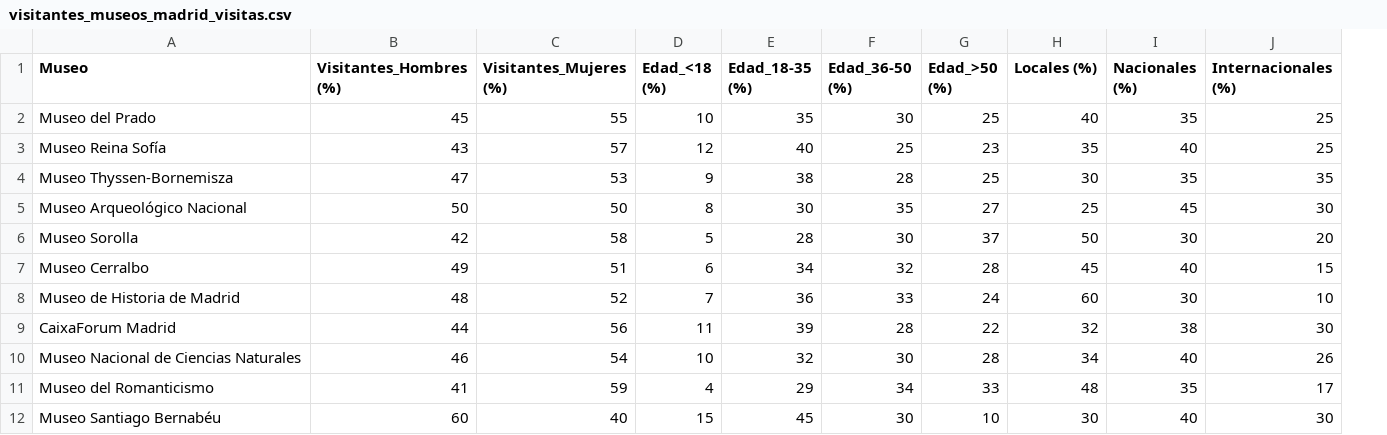
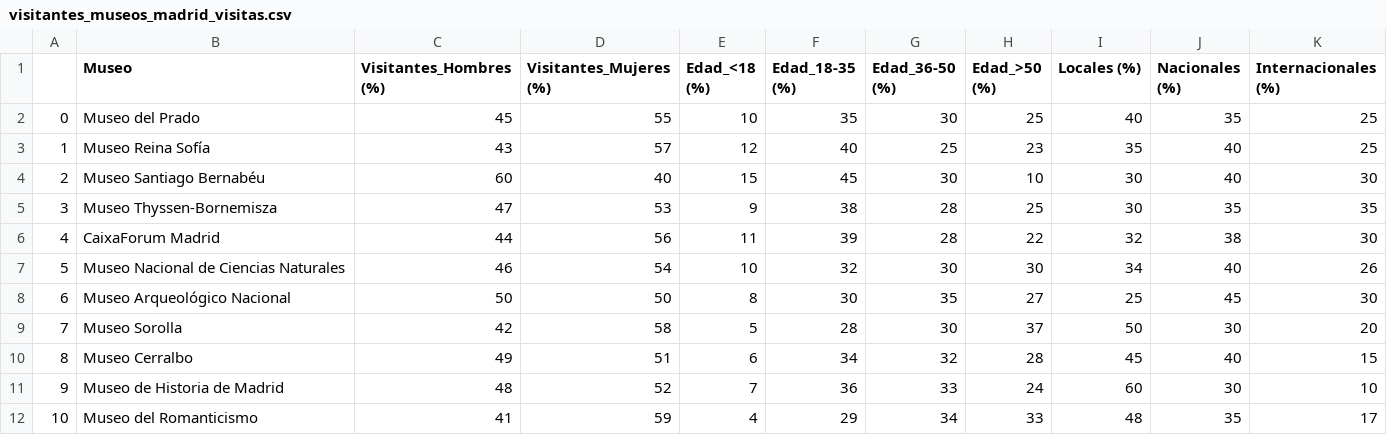
Before and after one commit to pgf3712/EDA_Madrid_Museums, a CSV file: datos/VISITANTES_GENERAL/visitantes_museos_madrid_visitas.csv, drawn as a sheet; removed rows and columns are numbered as before the commit, all else as after; the diff names each change by its address in the sheet, - before the commit and + after, or states it on an @@ line.

```diff
--- a/datos/VISITANTES_GENERAL/visitantes_museos_madrid_visitas.csv
+++ b/datos/VISITANTES_GENERAL/visitantes_museos_madrid_visitas.csv
+column A, rows 2-3: 0 | 1; row 5: 3; rows 8-12: 6 | 7 | 8 | 9 | 10
@@ row 12 moved to row 4: 2 @@
@@ row 9 moved to row 6: 4 @@
+row 7: 5 | Museo Nacional de Ciencias Naturales | 46 | 54 | 10 | 32 | 30 | 30 | 34 | 40 | 26
-row 10: Museo Nacional de Ciencias Naturales | 46 | 54 | 10 | 32 | 30 | 28 | 34 | 40 | 26
```
Also changed, not shown: 3 other files.
